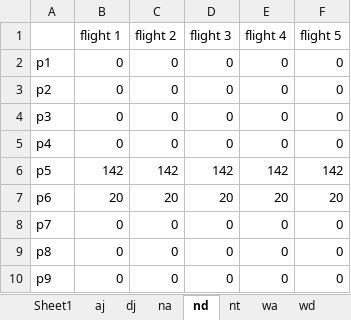
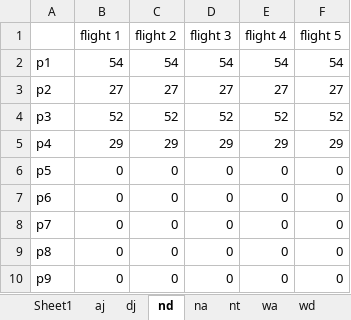
Before and after one commit to KoenPijnacker/AE4441-16-Assignment-code, an Excel workbook: Data.xlsx, sheet nd, drawn as a sheet; values as stored, in another font and other column widths than the file's, no borders; removed rows and columns are numbered as before the commit, all else as after; the diff names each change by its address in the sheet, - before the commit and + after, or states it on an @@ line.

Commit message:
another change

```diff
--- a/Data.xlsx (sheet nd)
+++ b/Data.xlsx (sheet nd)
@@ sheet tab order changed: Sheet1 | aj | dj | nd | na | nt | wa | wd @@
-B2 (flight 1): 0
+B2 (flight 1): 54
-C2 (flight 2): 0
+C2 (flight 2): 54
-D2 (flight 3): 0
+D2 (flight 3): 54
-E2 (flight 4): 0
+E2 (flight 4): 54
-F2 (flight 5): 0
+F2 (flight 5): 54
-B3 (flight 1): 0
+B3 (flight 1): 27
-C3 (flight 2): 0
+C3 (flight 2): 27
-D3 (flight 3): 0
+D3 (flight 3): 27
-E3 (flight 4): 0
+E3 (flight 4): 27
-F3 (flight 5): 0
+F3 (flight 5): 27
+row 4: p3 | 52 | 52 | 52 | 52 | 52
+row 5: p4 | 29 | 29 | 29 | 29 | 29
-A6: p3
+A6: p5
-A7: p4
+A7: p6
-row 6: p5 | 142 | 142 | 142 | 142 | 142
-row 7: p6 | 20 | 20 | 20 | 20 | 20
```
Also changed, not shown: sheet na.
